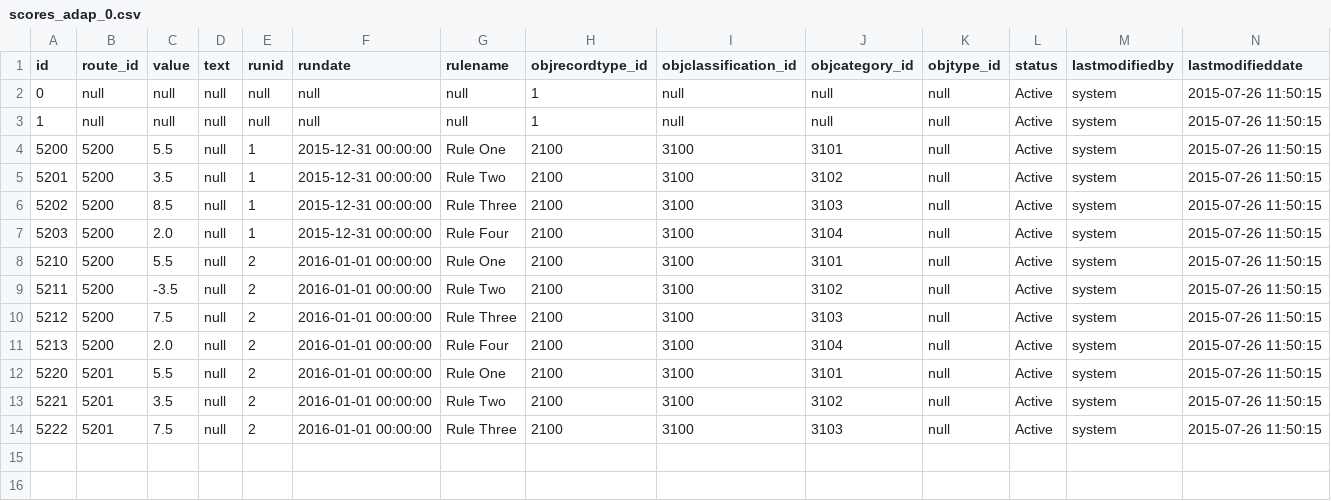
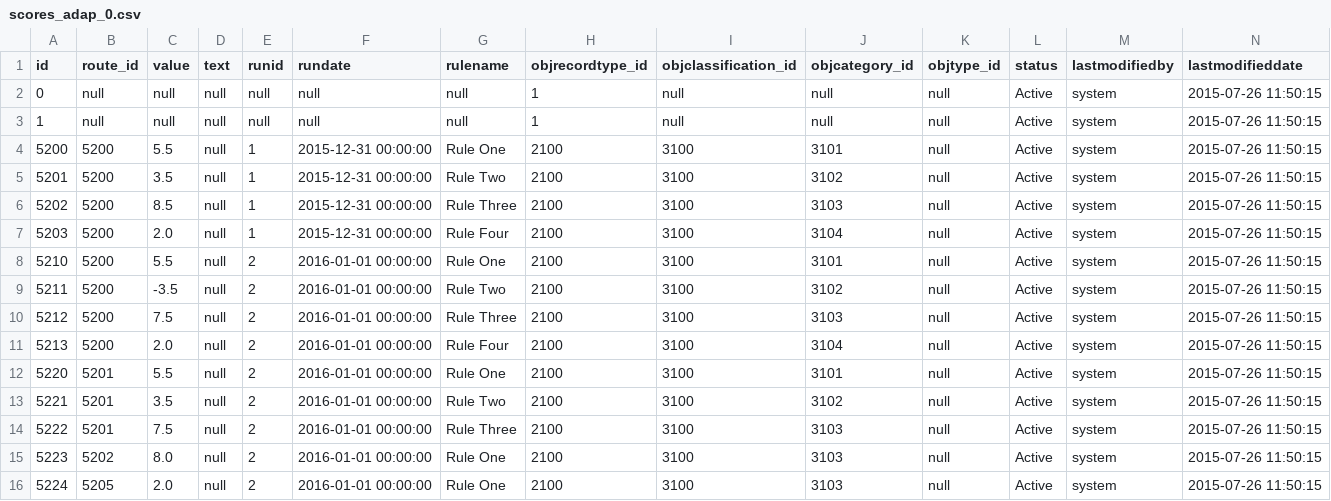
Before and after one commit to echasin/adap_postgres_mvp, a CSV file: src/main/resources/config/liquibase/scores_adap_0.csv, drawn as a sheet; only a part is shown; rows hold the shown columns only; the diff names each change by its address in the sheet, - before the commit and + after, or states it on an @@ line.

Commit message:
Update test data to analyze issues with plotting multi segment routes.  This branch to be merged into Develop

```diff
--- a/src/main/resources/config/liquibase/scores_adap_0.csv
+++ b/src/main/resources/config/liquibase/scores_adap_0.csv
+row 15: 5223 | 5202 | 8.0 | null | 2 | 2016-01-01 00:00:00 | Rule One | 2100 | 3100 | 3103 | null | Active | system | 2015-07-26 11:50:15
+row 16: 5224 | 5205 | 2.0 | null | 2 | 2016-01-01 00:00:00 | Rule One | 2100 | 3100 | 3103 | null | Active | system | 2015-07-26 11:50:15
```
Also changed, not shown: src/main/resources/config/liquibase/classifications_adap_0.csv, src/main/resources/config/liquibase/locations_adap_0.csv, 6 other files.
